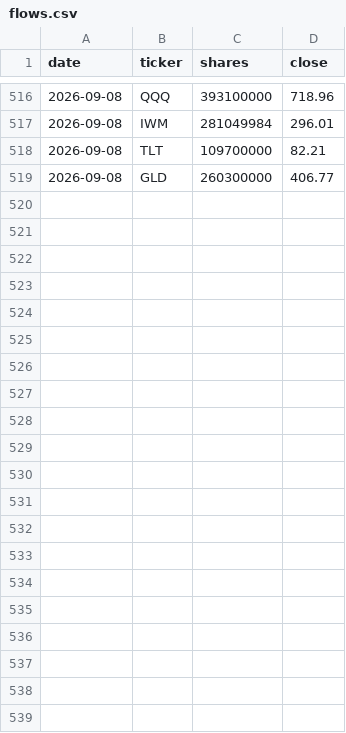
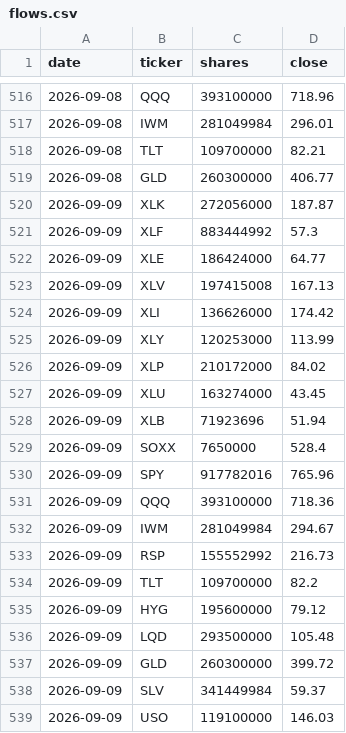
Before and after one commit to Krysson/CapitalMarketsMacro, a CSV file: history/flows.csv, drawn as a sheet; only a part is shown, gaps mark what is left out; the diff names each change by its address in the sheet, - before the commit and + after, or states it on an @@ line.

```diff
--- a/history/flows.csv
+++ b/history/flows.csv
+row 520: 2026-09-09 | XLK | 272056000 | 187.87
+row 521: 2026-09-09 | XLF | 883444992 | 57.3
+row 522: 2026-09-09 | XLE | 186424000 | 64.77
+row 523: 2026-09-09 | XLV | 197415008 | 167.13
+row 524: 2026-09-09 | XLI | 136626000 | 174.42
+row 525: 2026-09-09 | XLY | 120253000 | 113.99
+row 526: 2026-09-09 | XLP | 210172000 | 84.02
+row 527: 2026-09-09 | XLU | 163274000 | 43.45
+row 528: 2026-09-09 | XLB | 71923696 | 51.94
+row 529: 2026-09-09 | SOXX | 7650000 | 528.4
+row 530: 2026-09-09 | SPY | 917782016 | 765.96
+row 531: 2026-09-09 | QQQ | 393100000 | 718.36
+row 532: 2026-09-09 | IWM | 281049984 | 294.67
+row 533: 2026-09-09 | RSP | 155552992 | 216.73
+row 534: 2026-09-09 | TLT | 109700000 | 82.2
+row 535: 2026-09-09 | HYG | 195600000 | 79.12
+row 536: 2026-09-09 | LQD | 293500000 | 105.48
+row 537: 2026-09-09 | GLD | 260300000 | 399.72
+row 538: 2026-09-09 | SLV | 341449984 | 59.37
+row 539: 2026-09-09 | USO | 119100000 | 146.03
```
Also changed, not shown: history/breadth.csv, history/oi_footprints.csv, 2 other files.
